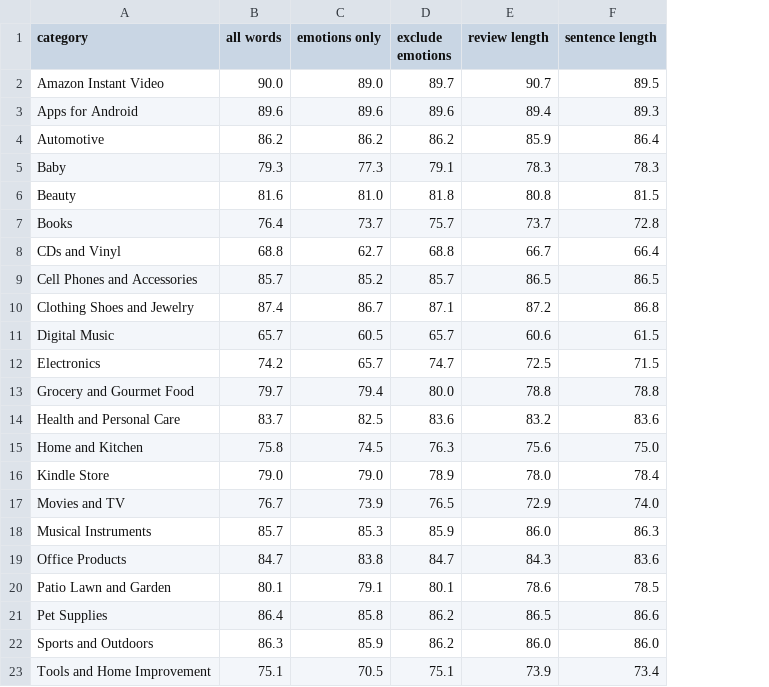
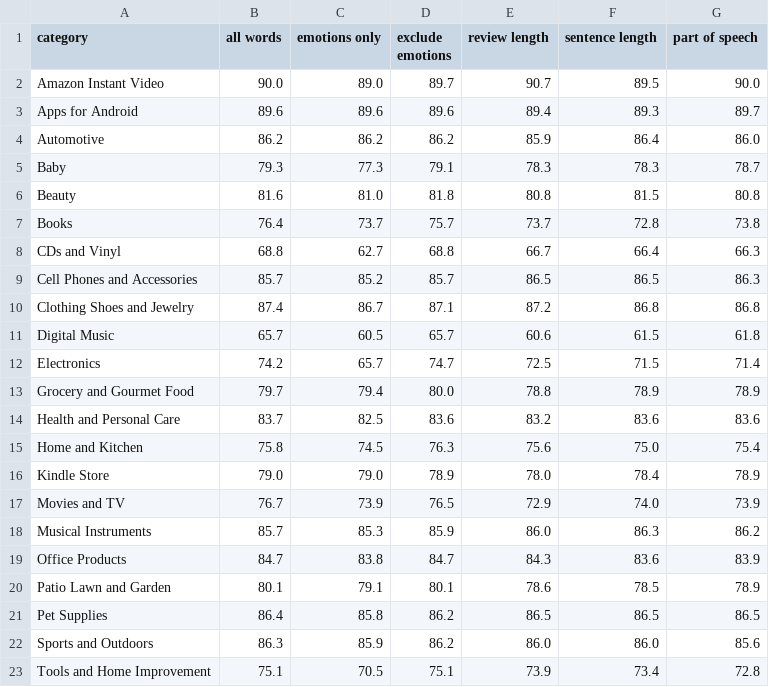
Before and after one commit to rvladi/reviews_helpfulness, a CSV file: log_reg.csv, drawn as a sheet; only a part is shown; the diff names each change by its address in the sheet, - before the commit and + after, or states it on an @@ line.

```diff
--- a/log_reg.csv
+++ b/log_reg.csv
+column G (part of speech), rows 2-23: 90.0 | 89.7 | 86.0 | 78.7 | 80.8 | 73.8 | 66.3 | 86.3 | 86.8 | 61.8 | 71.4 | 78.9 | 83.6 | 75.4 | 78.9 | 73.9 | 86.2 | 83.9 | 78.9 | 86.5 | 85.6 | 72.8
-F13 (sentence length): 78.8
+F13 (sentence length): 78.9
-F21 (sentence length): 86.6
+F21 (sentence length): 86.5
```
Also changed, not shown: naive_bayes.csv, 4 other files.
